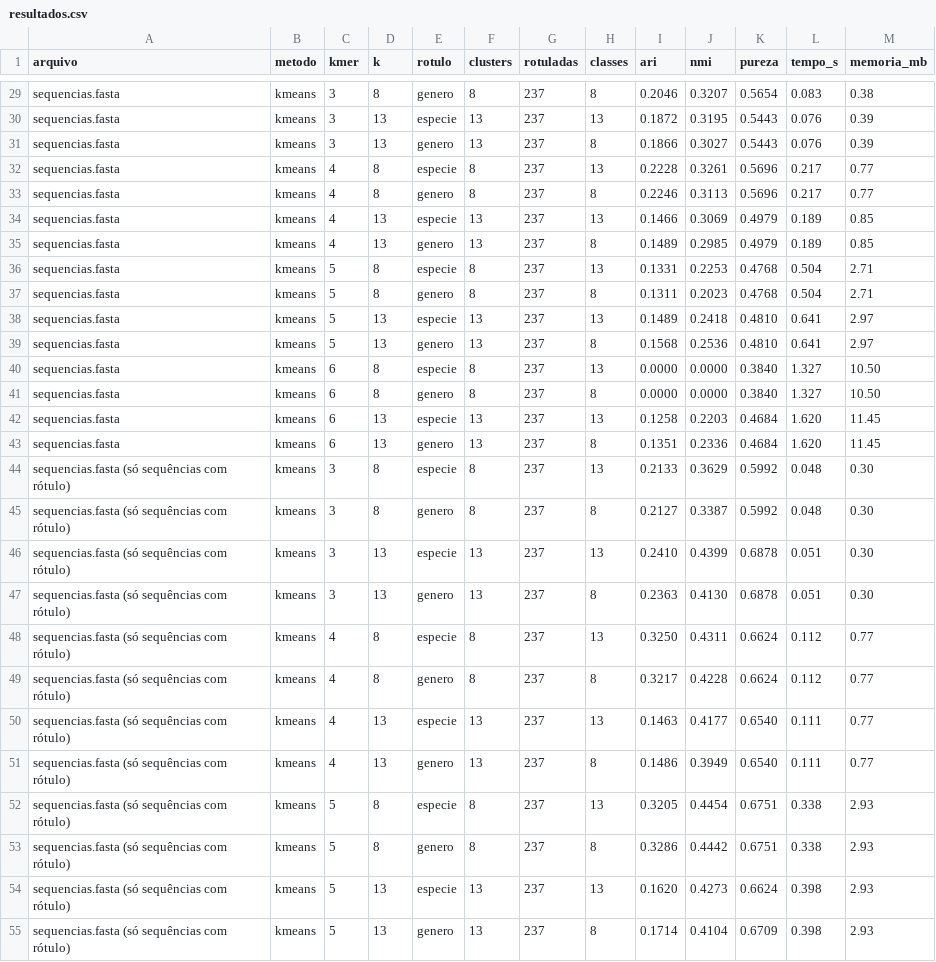
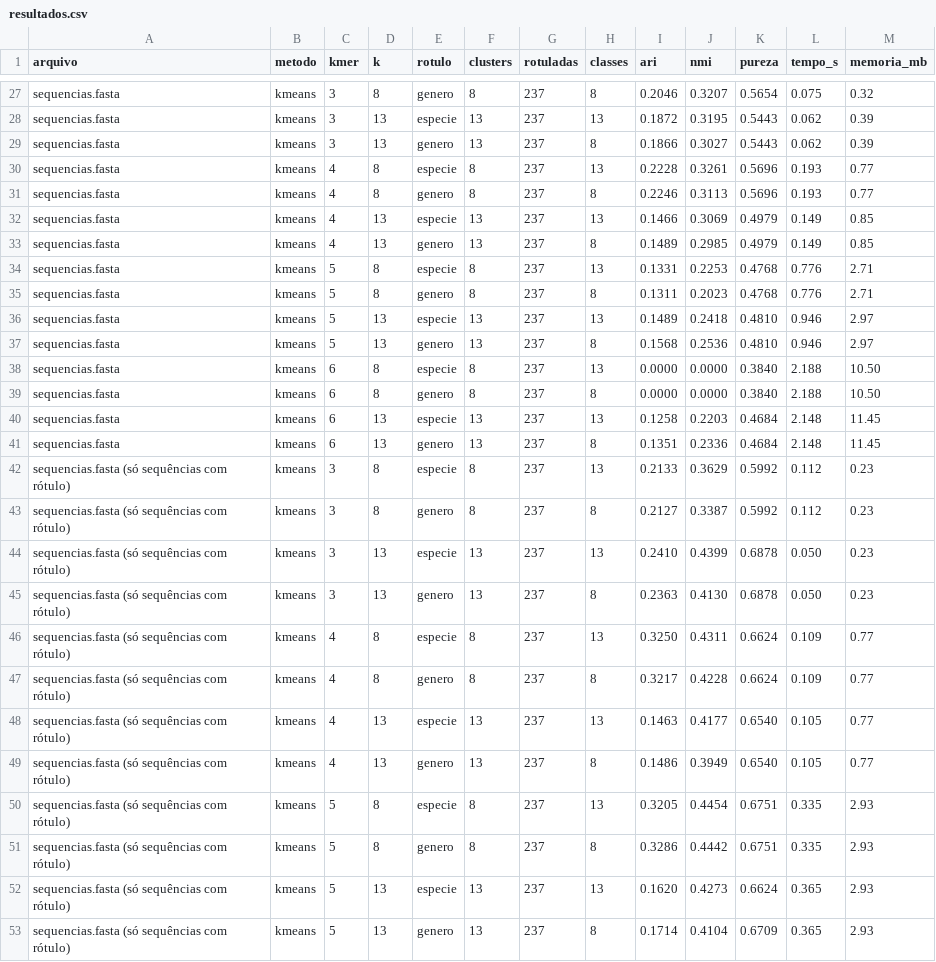
Before and after one commit to LucasBarbosaRocha/PyKmClust, a CSV file: resultados.csv, drawn as a sheet; only a part is shown, gaps mark what is left out; addresses are those after the commit; the diff covers the shown part only; the diff names each change by its address in the sheet, - before the commit and + after, or states it on an @@ line.

```diff
--- a/resultados.csv
+++ b/resultados.csv
-L27 (tempo_s): 0.083
+L27 (tempo_s): 0.075
-M27 (memoria_mb): 0.38
+M27 (memoria_mb): 0.32
-L28:L29 (tempo_s): 0.076
+L28:L29 (tempo_s): 0.062
-L30:L31 (tempo_s): 0.217
+L30:L31 (tempo_s): 0.193
-L32:L33 (tempo_s): 0.189
+L32:L33 (tempo_s): 0.149
-L34:L35 (tempo_s): 0.504
+L34:L35 (tempo_s): 0.776
-L36:L37 (tempo_s): 0.641
+L36:L37 (tempo_s): 0.946
-L38:L39 (tempo_s): 1.327
+L38:L39 (tempo_s): 2.188
-L40:L41 (tempo_s): 1.620
+L40:L41 (tempo_s): 2.148
-L42:L43 (tempo_s): 0.048
+L42:L43 (tempo_s): 0.112
-M42:M45 (memoria_mb): 0.30
+M42:M45 (memoria_mb): 0.23
-L44:L45 (tempo_s): 0.051
+L44:L45 (tempo_s): 0.050
-L46:L47 (tempo_s): 0.112
+L46:L47 (tempo_s): 0.109
-L48:L49 (tempo_s): 0.111
+L48:L49 (tempo_s): 0.105
-L50:L51 (tempo_s): 0.338
+L50:L51 (tempo_s): 0.335
-L52:L53 (tempo_s): 0.398
+L52:L53 (tempo_s): 0.365
```
Also changed, not shown: 2 removed rows and 32 edited cells elsewhere in this file, 3 other files.
